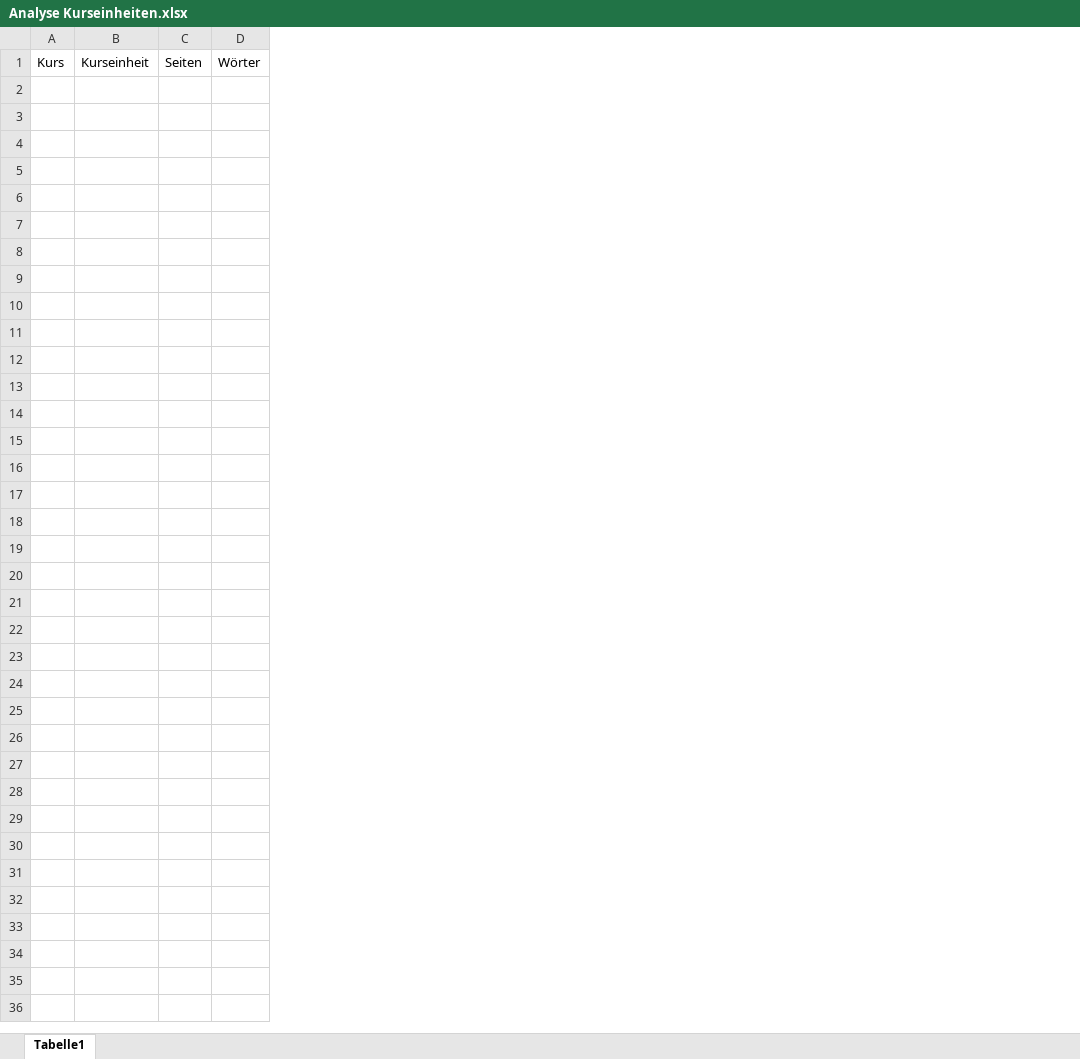
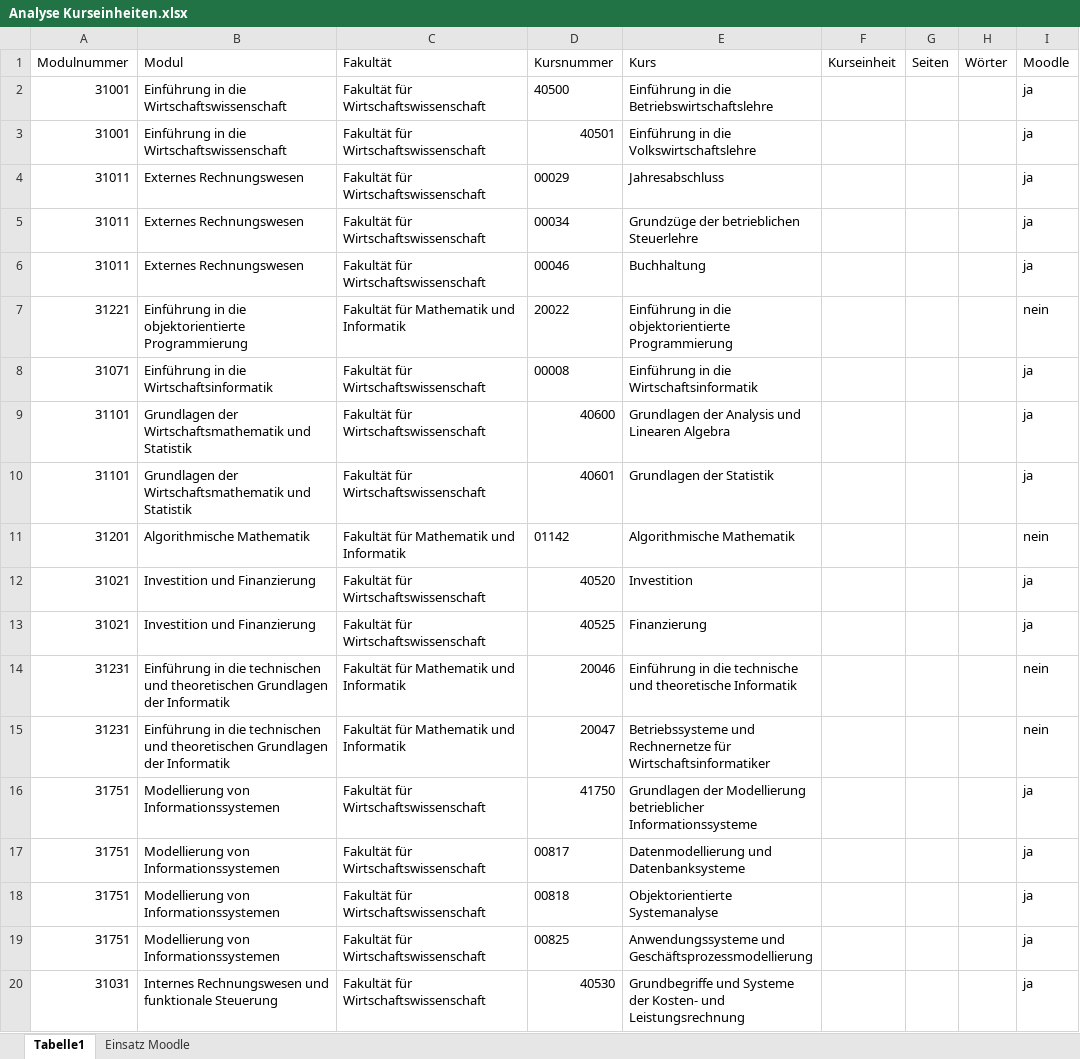
Before and after one commit to Laemmermann/BA, an Excel workbook: Vorbereitung/Analyse Kurseinheiten.xlsx, sheet Tabelle1, drawn as a sheet; only a part is shown; values as stored, in another font and other column widths than the file's, no borders; removed rows and columns are numbered as before the commit, all else as after; the diff covers the shown part only; the diff names each change by its address in the sheet, - before the commit and + after, or states it on an @@ line.

```diff
--- a/Vorbereitung/Analyse Kurseinheiten.xlsx (sheet Tabelle1)
+++ b/Vorbereitung/Analyse Kurseinheiten.xlsx (sheet Tabelle1)
+sheet tab: Einsatz Moodle
-column A (Kurs), empty
+column A (Modulnummer), empty
+column B (Modul), empty
+column C (Fakultät), empty
+column D (Kursnummer), empty
+column E (Kurs), empty
+column I (Moodle), empty
+row 2: 31001 | Einführung in die Wirtschaftswissenschaft | Fakultät für Wirtschaftswissenschaft | 40500 | Einführung in die Betriebswirtschaftslehre |  |  |  | ja
+row 3: 31001 | Einführung in die Wirtschaftswissenschaft | Fakultät für Wirtschaftswissenschaft | 40501 | Einführung in die Volkswirtschaftslehre |  |  |  | ja
+row 4: 31011 | Externes Rechnungswesen | Fakultät für Wirtschaftswissenschaft | 00029 | Jahresabschluss |  |  |  | ja
+row 5: 31011 | Externes Rechnungswesen | Fakultät für Wirtschaftswissenschaft | 00034 | Grundzüge der betrieblichen Steuerlehre |  |  |  | ja
+row 6: 31011 | Externes Rechnungswesen | Fakultät für Wirtschaftswissenschaft | 00046 | Buchhaltung |  |  |  | ja
+row 7: 31221 | Einführung in die objektorientierte Programmierung | Fakultät für Mathematik und Informatik | 20022 | Einführung in die objektorientierte Programmierung |  |  |  | nein
+row 8: 31071 | Einführung in die Wirtschaftsinformatik | Fakultät für Wirtschaftswissenschaft | 00008 | Einführung in die Wirtschaftsinformatik |  |  |  | ja
+row 9: 31101 | Grundlagen der Wirtschaftsmathematik und Statistik | Fakultät für Wirtschaftswissenschaft | 40600 | Grundlagen der Analysis und Linearen Algebra |  |  |  | ja
+row 10: 31101 | Grundlagen der Wirtschaftsmathematik und Statistik | Fakultät für Wirtschaftswissenschaft | 40601 | Grundlagen der Statistik |  |  |  | ja
+row 11: 31201 | Algorithmische Mathematik | Fakultät für Mathematik und Informatik | 01142 | Algorithmische Mathematik |  |  |  | nein
+row 12: 31021 | Investition und Finanzierung | Fakultät für Wirtschaftswissenschaft | 40520 | Investition |  |  |  | ja
+row 13: 31021 | Investition und Finanzierung | Fakultät für Wirtschaftswissenschaft | 40525 | Finanzierung |  |  |  | ja
+row 14: 31231 | Einführung in die technischen und theoretischen Grundlagen der Informatik | Fakultät für Mathematik und Informatik | 20046 | Einführung in die technische und theoretische Informatik |  |  |  | nein
+row 15: 31231 | Einführung in die technischen und theoretischen Grundlagen der Informatik | Fakultät für Mathematik und Informatik | 20047 | Betriebssysteme und Rechnernetze für Wirtschaftsinformatiker |  |  |  | nein
+row 16: 31751 | Modellierung von Informationssystemen | Fakultät für Wirtschaftswissenschaft | 41750 | Grundlagen der Modellierung betrieblicher Informationssysteme |  |  |  | ja
+row 17: 31751 | Modellierung von Informationssystemen | Fakultät für Wirtschaftswissenschaft | 00817 | Datenmodellierung und Datenbanksysteme |  |  |  | ja
+row 18: 31751 | Modellierung von Informationssystemen | Fakultät für Wirtschaftswissenschaft | 00818 | Objektorientierte Systemanalyse |  |  |  | ja
+row 19: 31751 | Modellierung von Informationssystemen | Fakultät für Wirtschaftswissenschaft | 00825 | Anwendungssysteme und Geschäftsprozessmodellierung |  |  |  | ja
+row 20: 31031 | Internes Rechnungswesen und funktionale Steuerung | Fakultät für Wirtschaftswissenschaft | 40530 | Grundbegriffe und Systeme der Kosten- und Leistungsrechnung |  |  |  | ja
```
Also changed, not shown: 13 added rows elsewhere in this sheet, 18 other files.
